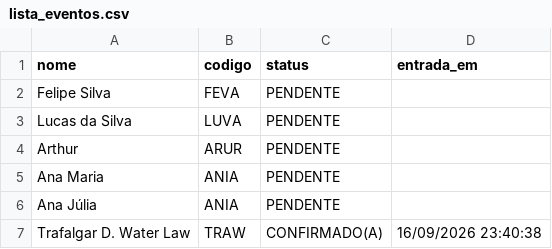
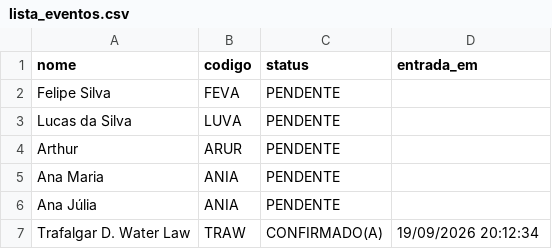
Before and after one commit to DouglasSuzukiDS/guests_check_in, a CSV file: src/data/lista_eventos.csv, drawn as a sheet.

```diff
--- a/src/data/lista_eventos.csv
+++ b/src/data/lista_eventos.csv
@@ -6,2 +6,2 @@ Ana Maria,ANIA,PENDENTE,
 Ana Júlia,ANIA,PENDENTE,
-Trafalgar D. Water Law,TRAW,CONFIRMADO(A),16/09/2026 23:40:38
+Trafalgar D. Water Law,TRAW,CONFIRMADO(A),19/09/2026 20:12:34
```
Also changed, not shown: 3 other files.
